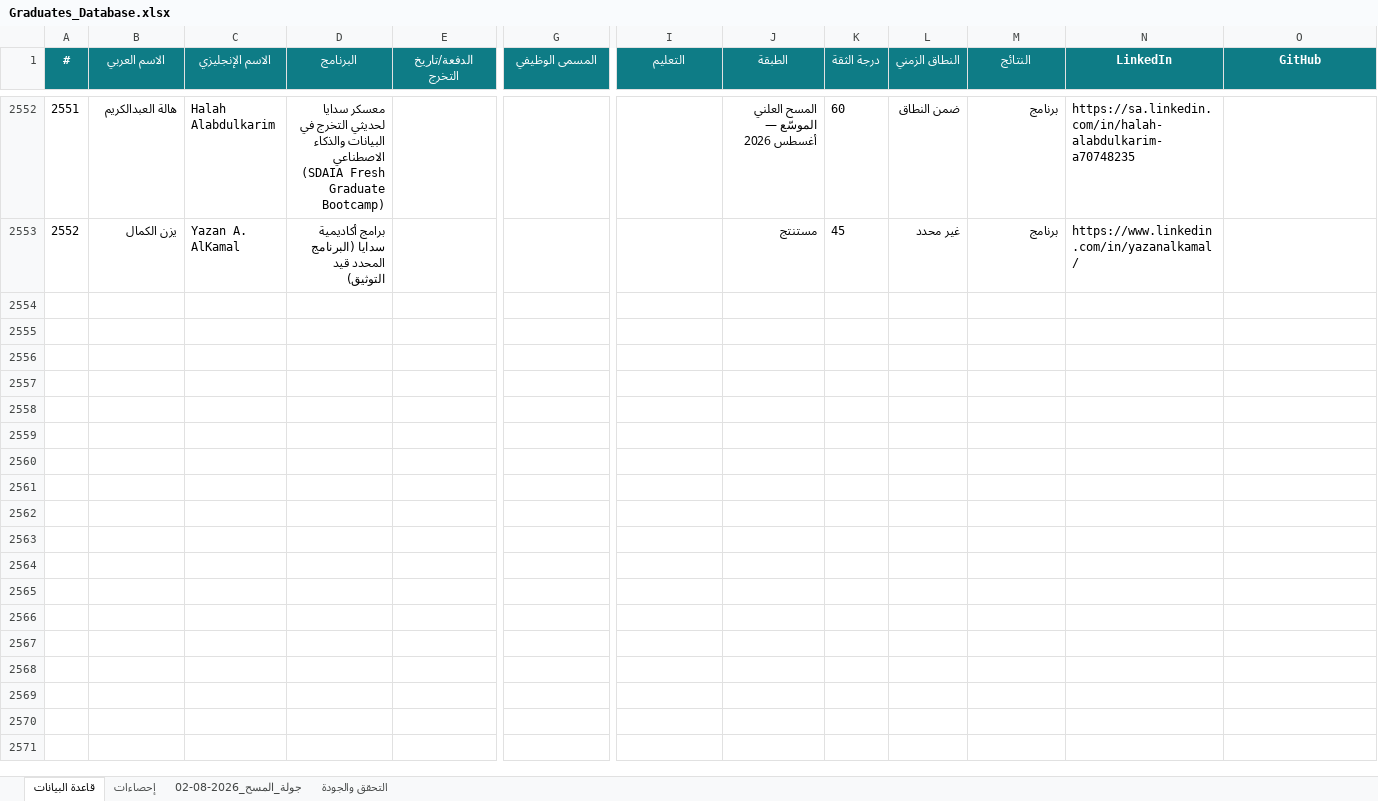
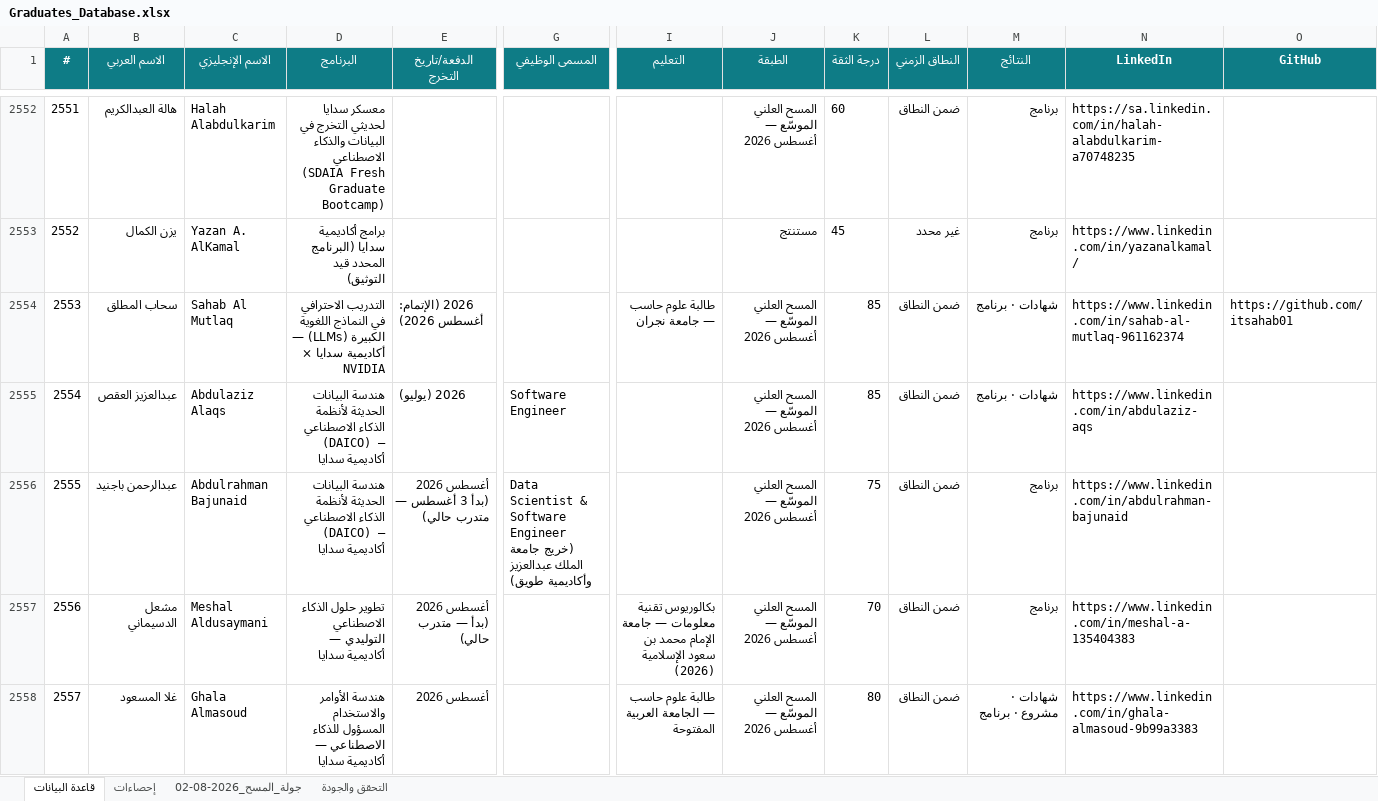
Before and after one commit to malenezi/malenezi, an Excel workbook: Academy/Graduates/Graduates_Database.xlsx, sheet قاعدة البيانات, drawn as a sheet; only a part is shown, gaps mark what is left out; values as stored, in another font and other column widths than the file's, no borders; rows hold the shown columns only; the diff covers the shown part only; the diff names each change by its address in the sheet, - before the commit and + after, or states it on an @@ line.

```diff
--- a/Academy/Graduates/Graduates_Database.xlsx (sheet قاعدة البيانات)
+++ b/Academy/Graduates/Graduates_Database.xlsx (sheet قاعدة البيانات)
+row 2554: 2553 | سحاب المطلق | Sahab Al Mutlaq | التدريب الاحترافي في النماذج اللغوية الكبيرة (LLMs) — أكاديمية سدايا × NVIDIA | 2026 (الإتمام: أغسطس 2026) |  | طالبة علوم حاسب — جامعة نجران | المسح العلني الموسّع — أغسطس 2026 | 85 | ضمن النطاق | شهادات · برنامج | https://www.linkedin.com/in/sahab-al-mutlaq-961162374 | https://github.com/itsahab01
+row 2555: 2554 | عبدالعزيز العقص | Abdulaziz Alaqs | هندسة البيانات الحديثة لأنظمة الذكاء الاصطناعي (DAICO) — أكاديمية سدايا | 2026 (يوليو) | Software Engineer |  | المسح العلني الموسّع — أغسطس 2026 | 85 | ضمن النطاق | شهادات · برنامج | https://www.linkedin.com/in/abdulaziz-aqs
+row 2556: 2555 | عبدالرحمن باجنيد | Abdulrahman Bajunaid | هندسة البيانات الحديثة لأنظمة الذكاء الاصطناعي (DAICO) — أكاديمية سدايا | أغسطس 2026 (بدأ 3 أغسطس — متدرب حالي) | Data Scientist & Software Engineer (خريج جامعة الملك عبدالعزيز وأكاديمية طويق) |  | المسح العلني الموسّع — أغسطس 2026 | 75 | ضمن النطاق | برنامج | https://www.linkedin.com/in/abdulrahman-bajunaid
+row 2557: 2556 | مشعل الدسيماني | Meshal Aldusaymani | تطوير حلول الذكاء الاصطناعي التوليدي — أكاديمية سدايا | أغسطس 2026 (بدأ — متدرب حالي) |  | بكالوريوس تقنية معلومات — جامعة الإمام محمد بن سعود الإسلامية (2026) | المسح العلني الموسّع — أغسطس 2026 | 70 | ضمن النطاق | برنامج | https://www.linkedin.com/in/meshal-a-135404383
+row 2558: 2557 | غلا المسعود | Ghala Almasoud | هندسة الأوامر والاستخدام المسؤول للذكاء الاصطناعي — أكاديمية سدايا | أغسطس 2026 |  | طالبة علوم حاسب — الجامعة العربية المفتوحة | المسح العلني الموسّع — أغسطس 2026 | 80 | ضمن النطاق | شهادات · مشروع · برنامج | https://www.linkedin.com/in/ghala-almasoud-9b99a3383
```
Also changed, not shown: 21 added rows and 95 edited cells elsewhere in this sheet, sheet إحصاءات, 3 other files.
